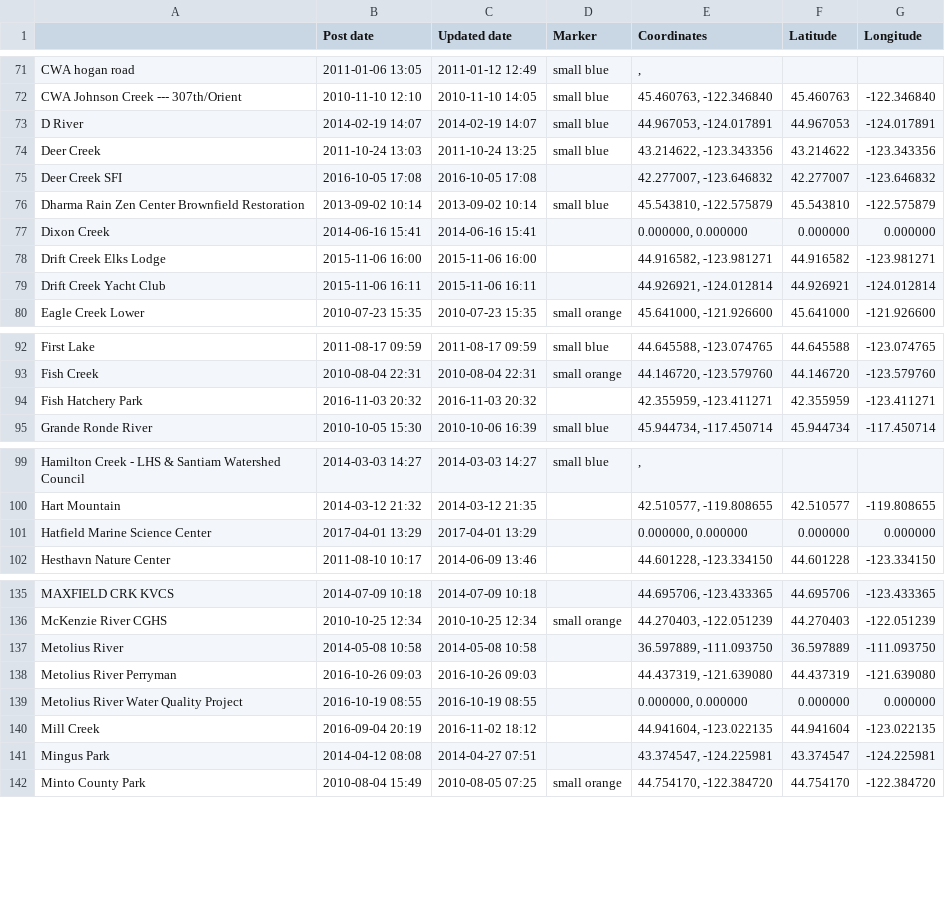
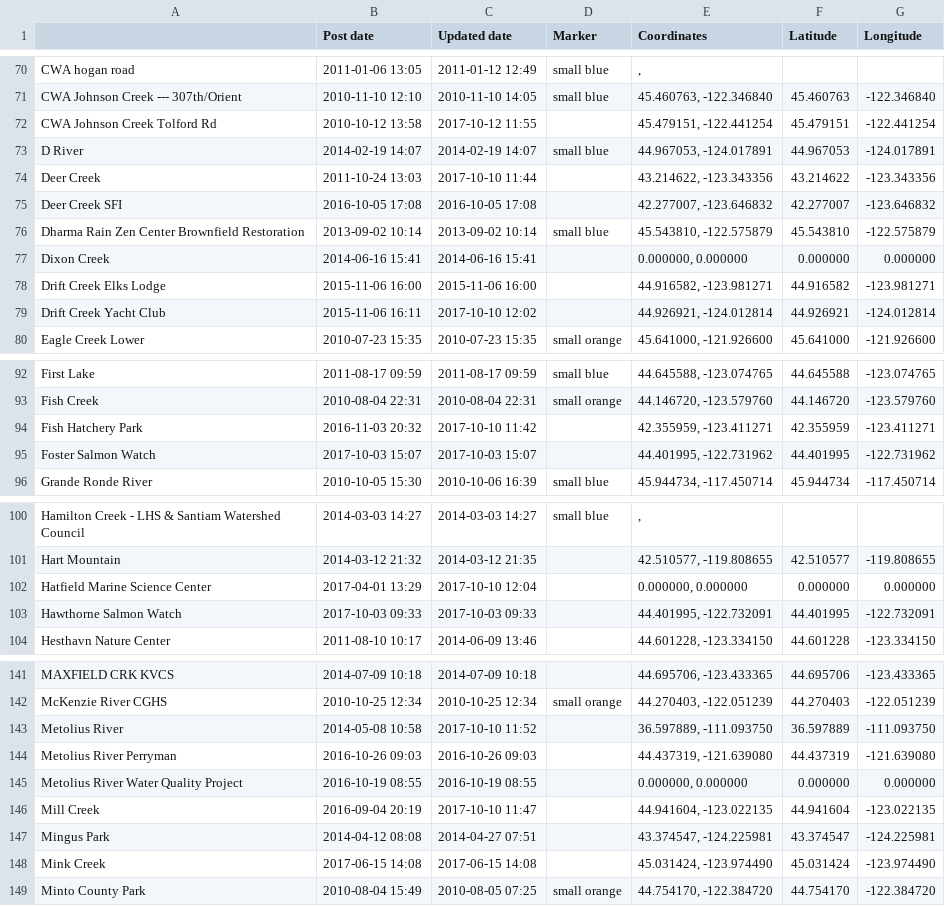
Before and after one commit to osuosl/streamwebs, a CSV file: csvs/sites.csv, drawn as a sheet; only a part is shown, gaps mark what is left out; the diff covers the shown part only.

```diff
--- a/csvs/sites.csv
+++ b/csvs/sites.csv
@@ -72,4 +71,5 @@
 "CWA Johnson Creek --- 307th/Orient","2010-11-10 12:10","2010-11-10 14:05","small blue","45.460763, -122.346840","45.460763","-122.346840"
+"CWA Johnson Creek Tolford Rd","2010-10-12 13:58","2017-10-12 11:55","","45.479151, -122.441254","45.479151","-122.441254"
 "D River","2014-02-19 14:07","2014-02-19 14:07","small blue","44.967053, -124.017891","44.967053","-124.017891"
-"Deer Creek","2011-10-24 13:03","2011-10-24 13:25","small blue","43.214622, -123.343356","43.214622","-123.343356"
+"Deer Creek","2011-10-24 13:03","2017-10-10 11:44","","43.214622, -123.343356","43.214622","-123.343356"
 "Deer Creek SFI","2016-10-05 17:08","2016-10-05 17:08","","42.277007, -123.646832","42.277007","-123.646832"
@@ -78,3 +78,3 @@
 "Drift Creek Elks Lodge","2015-11-06 16:00","2015-11-06 16:00","","44.916582, -123.981271","44.916582","-123.981271"
-"Drift Creek Yacht Club","2015-11-06 16:11","2015-11-06 16:11","","44.926921, -124.012814","44.926921","-124.012814"
+"Drift Creek Yacht Club","2015-11-06 16:11","2017-10-10 12:02","","44.926921, -124.012814","44.926921","-124.012814"
 "Eagle Creek Lower","2010-07-23 15:35","2010-07-23 15:35","small orange","45.641000, -121.926600","45.641000","-121.926600"
@@ -93,3 +93,4 @@
 "Fish Creek","2010-08-04 22:31","2010-08-04 22:31","small orange","44.146720, -123.579760","44.146720","-123.579760"
-"Fish Hatchery Park","2016-11-03 20:32","2016-11-03 20:32","","42.355959, -123.411271","42.355959","-123.411271"
+"Fish Hatchery Park","2016-11-03 20:32","2017-10-10 11:42","","42.355959, -123.411271","42.355959","-123.411271"
+"Foster Salmon Watch","2017-10-03 15:07","2017-10-03 15:07","","44.401995, -122.731962","44.401995","-122.731962"
 "Grande Ronde River","2010-10-05 15:30","2010-10-06 16:39","small blue","45.944734, -117.450714","45.944734","-117.450714"
@@ -100,3 +101,4 @@
 "Hart Mountain","2014-03-12 21:32","2014-03-12 21:35","","42.510577, -119.808655","42.510577","-119.808655"
-"Hatfield Marine Science Center","2017-04-01 13:29","2017-04-01 13:29","","0.000000, 0.000000","0.000000","0.000000"
+"Hatfield Marine Science Center","2017-04-01 13:29","2017-10-10 12:04","","0.000000, 0.000000","0.000000","0.000000"
+"Hawthorne Salmon Watch","2017-10-03 09:33","2017-10-03 09:33","","44.401995, -122.732091","44.401995","-122.732091"
 "Hesthavn Nature Center","2011-08-10 10:17","2014-06-09 13:46","","44.601228, -123.334150","44.601228","-123.334150"
@@ -136,7 +142,8 @@
 "McKenzie River CGHS","2010-10-25 12:34","2010-10-25 12:34","small orange","44.270403, -122.051239","44.270403","-122.051239"
-"Metolius River","2014-05-08 10:58","2014-05-08 10:58","","36.597889, -111.093750","36.597889","-111.093750"
+"Metolius River","2014-05-08 10:58","2017-10-10 11:52","","36.597889, -111.093750","36.597889","-111.093750"
 "Metolius River Perryman","2016-10-26 09:03","2016-10-26 09:03","","44.437319, -121.639080","44.437319","-121.639080"
 "Metolius River Water Quality Project","2016-10-19 08:55","2016-10-19 08:55","","0.000000, 0.000000","0.000000","0.000000"
-"Mill Creek","2016-09-04 20:19","2016-11-02 18:12","","44.941604, -123.022135","44.941604","-123.022135"
+"Mill Creek","2016-09-04 20:19","2017-10-10 11:47","","44.941604, -123.022135","44.941604","-123.022135"
 "Mingus Park","2014-04-12 08:08","2014-04-27 07:51","","43.374547, -124.225981","43.374547","-124.225981"
+"Mink Creek","2017-06-15 14:08","2017-06-15 14:08","","45.031424, -123.974490","45.031424","-123.974490"
 "Minto County Park","2010-08-04 15:49","2010-08-05 07:25","small orange","44.754170, -122.384720","44.754170","-122.384720"
```
Also changed, not shown: 9 added rows, 2 removed rows and 18 edited cells elsewhere in this file, csvs/active_schools.csv, csvs/schools_info.csv, 24 other files.
